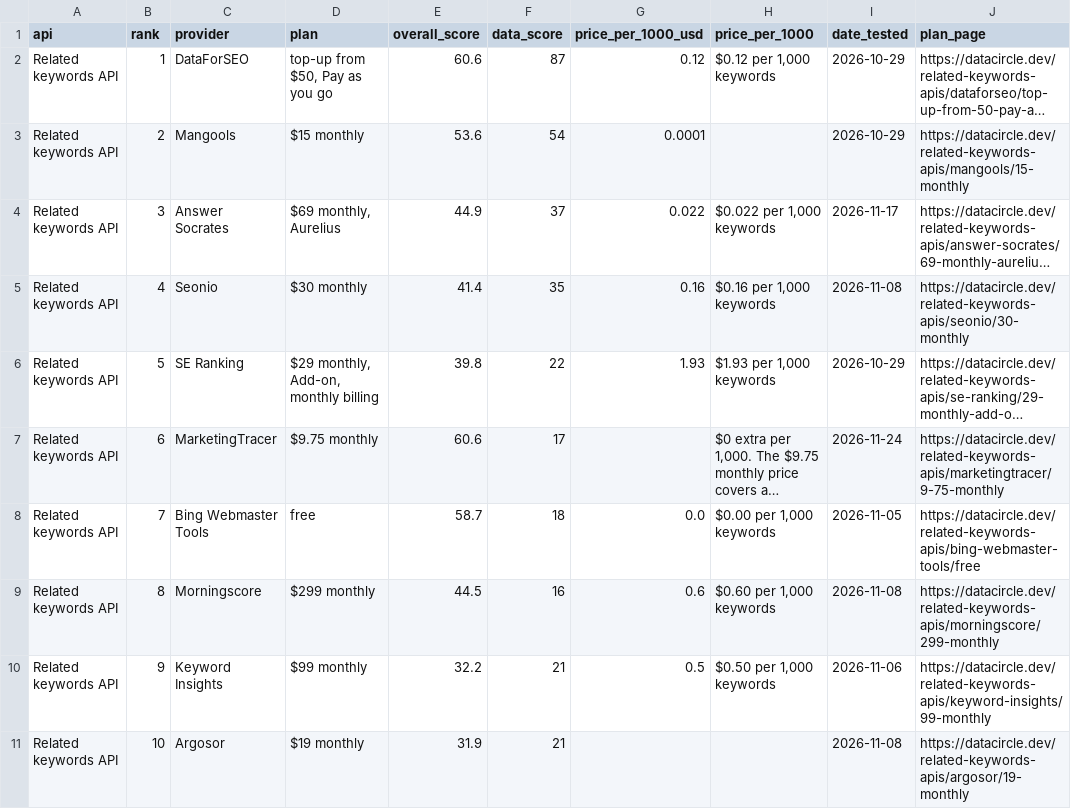
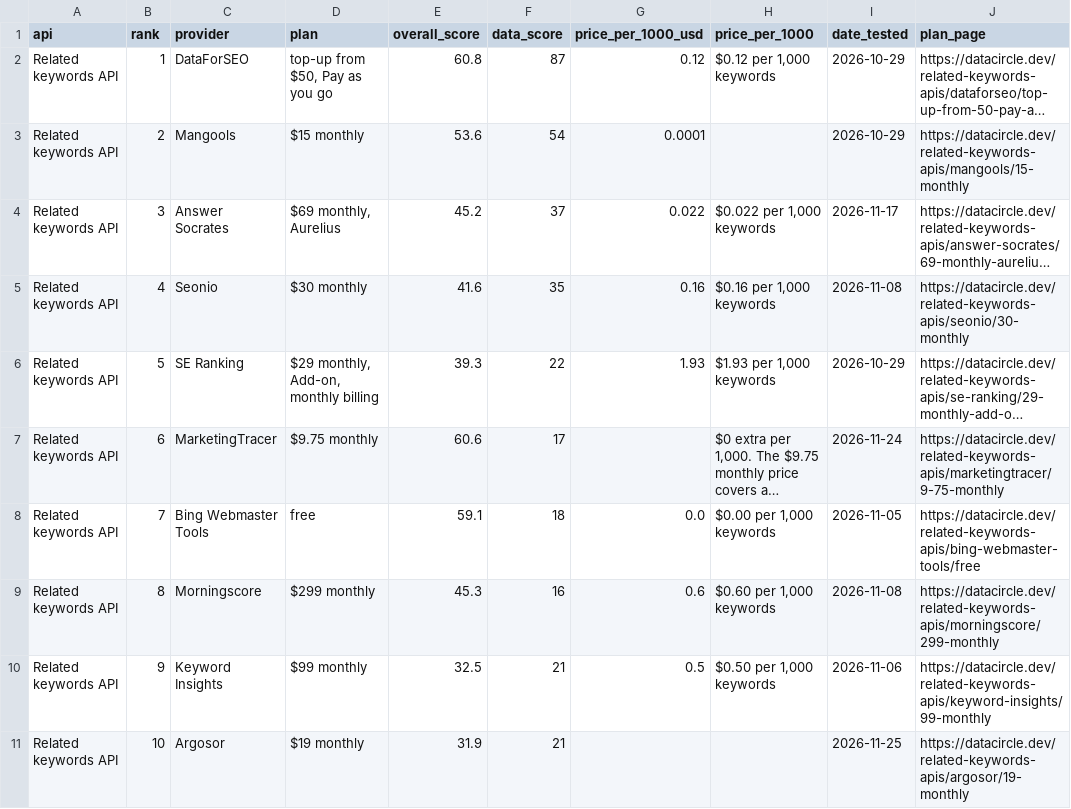
Before and after one commit to waynehamadi/best-related-keywords-api, a CSV file: results.csv, drawn as a sheet; only a part is shown; long unchanged cells end in …; the diff covers the shown part only; the diff names each change by its address in the sheet, - before the commit and + after, or states it on an @@ line.

```diff
--- a/results.csv
+++ b/results.csv
-E2 (overall_score): 60.6
+E2 (overall_score): 60.8
-E4 (overall_score): 44.9
+E4 (overall_score): 45.2
-E5 (overall_score): 41.4
+E5 (overall_score): 41.6
-E6 (overall_score): 39.8
+E6 (overall_score): 39.3
-E8 (overall_score): 58.7
+E8 (overall_score): 59.1
-E9 (overall_score): 44.5
+E9 (overall_score): 45.3
-E10 (overall_score): 32.2
+E10 (overall_score): 32.5
-I11 (date_tested): 2026-11-08
+I11 (date_tested): 2026-11-25
```
Also changed, not shown: 1 added row and 17 edited cells elsewhere in this file, 1 other file.
